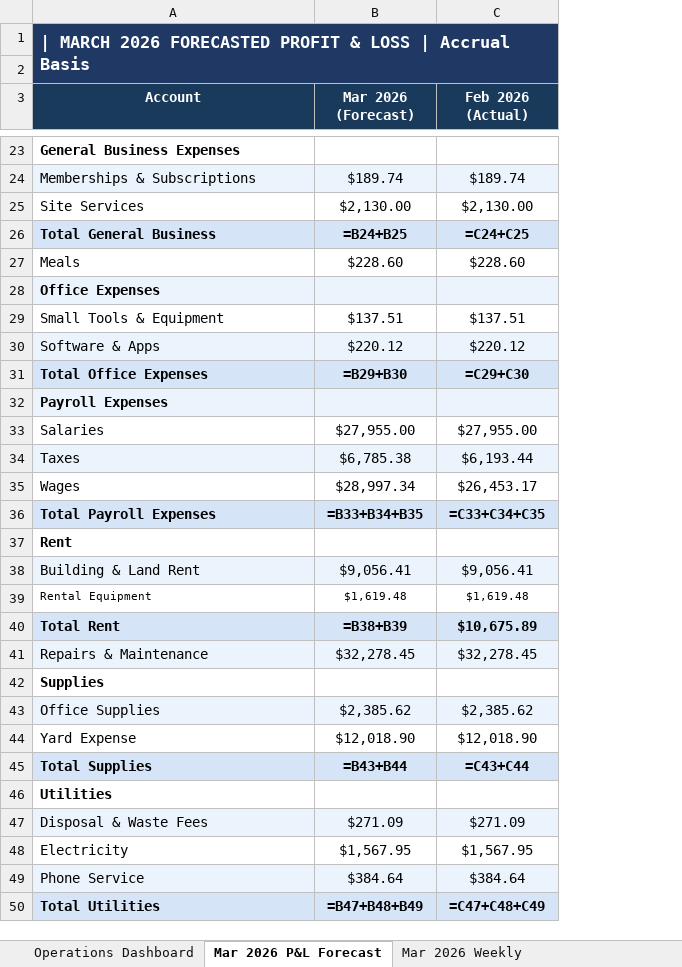
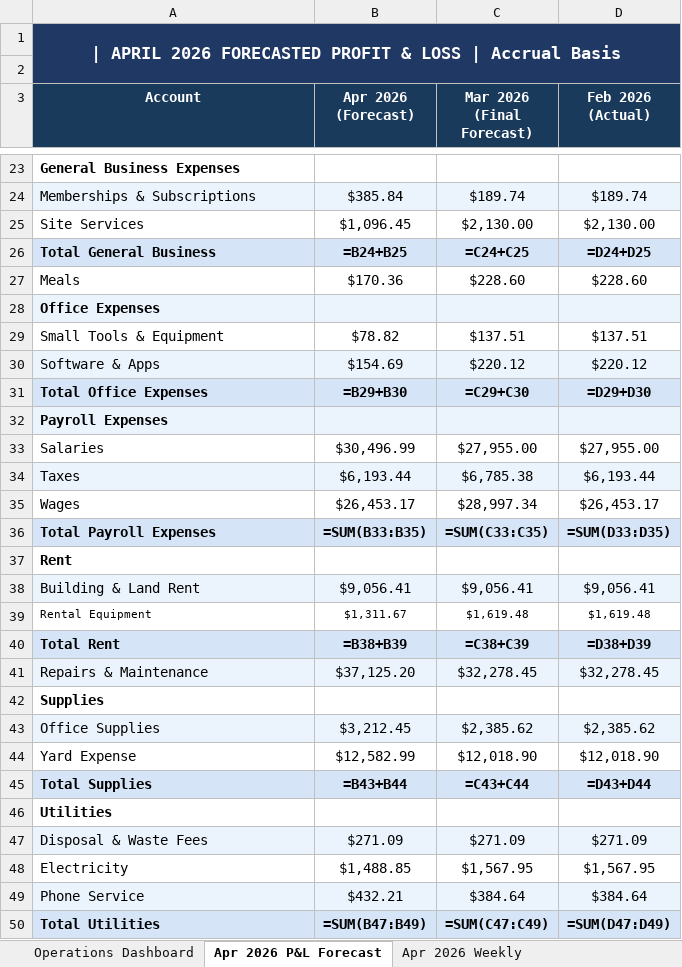
Before and after one commit to tyk216/timiron-daily-briefing, an Excel workbook: templates/Timiron_Operations_Dashboard_MASTER.xlsx, sheet Apr 2026 P&L Forecast, drawn as a sheet; only a part is shown, gaps mark what is left out; values as stored, in another font and other column widths than the file's, no borders; formulas without a stored value are shown as written; addresses are those after the commit; the diff covers the shown part only; the diff names each change by its address in the sheet, - before the commit and + after, or states it on an @@ line.

```diff
--- a/templates/Timiron_Operations_Dashboard_MASTER.xlsx (sheet Apr 2026 P&L Forecast)
+++ b/templates/Timiron_Operations_Dashboard_MASTER.xlsx (sheet Apr 2026 P&L Forecast)
-sheet tab: Mar 2026 P&L Forecast
+sheet tab: Apr 2026 P&L Forecast
-sheet tab: Mar 2026 Weekly
+sheet tab: Apr 2026 Weekly
+column B (Apr 2026 (Forecast)), rows 24-50: $385.84 | $1,096.45 | =B24+B25 | $170.36 |  | $78.82 | $154.69 | =B29+B30 |  | $30,496.99 | $6,193.44 | $26,453.17 | =SUM(B33:B35) |  | $9,056.41 | $1,311.67 | =B38+B39 | $37,125.20 |  | $3,212.45 | $12,582.99 | =B43+B44 |  | $271.09 | $1,488.85 | $432.21 | =SUM(B47:B49)
-A1 (Account): | MARCH 2026 FORECASTED…
+A1 (Account): | APRIL 2026 FORECASTED…
-A1 alignment: left
+A1 alignment: center
-C3: Mar 2026 (Forecast)
+C3: Mar 2026 (Final Forecast)
-C26 (Mar 2026 (Final Forecast)): =B24+B25
+C26 (Mar 2026 (Final Forecast)): =C24+C25
-D26 (Feb 2026 (Actual)): =C24+C25
+D26 (Feb 2026 (Actual)): =D24+D25
-C31 (Mar 2026 (Final Forecast)): =B29+B30
+C31 (Mar 2026 (Final Forecast)): =C29+C30
-D31 (Feb 2026 (Actual)): =C29+C30
+D31 (Feb 2026 (Actual)): =D29+D30
-C36 (Mar 2026 (Final Forecast)): =B33+B34+B35
+C36 (Mar 2026 (Final Forecast)): =SUM(C33:C35)
-D36 (Feb 2026 (Actual)): =C33+C34+C35
+D36 (Feb 2026 (Actual)): =SUM(D33:D35)
-C40 (Mar 2026 (Final Forecast)): =B38+B39
+C40 (Mar 2026 (Final Forecast)): =C38+C39
-D40 (Feb 2026 (Actual)): $10,675.89
+D40 (Feb 2026 (Actual)): =D38+D39
-C45 (Mar 2026 (Final Forecast)): =B43+B44
+C45 (Mar 2026 (Final Forecast)): =C43+C44
-D45 (Feb 2026 (Actual)): =C43+C44
+D45 (Feb 2026 (Actual)): =D43+D44
-C50 (Mar 2026 (Final Forecast)): =B47+B48+B49
+C50 (Mar 2026 (Final Forecast)): =SUM(C47:C49)
-D50 (Feb 2026 (Actual)): =C47+C48+C49
+D50 (Feb 2026 (Actual)): =SUM(D47:D49)
```
Also changed, not shown: 5 added rows and 18 edited cells elsewhere in this sheet, sheet Headcount & Roster, sheet Operations Dashboard, sheet Revenue Efficiency, sheet Apr 2026 Weekly, sheet Pump Runtime, sheet Diesel Fuel, 1 other file.
